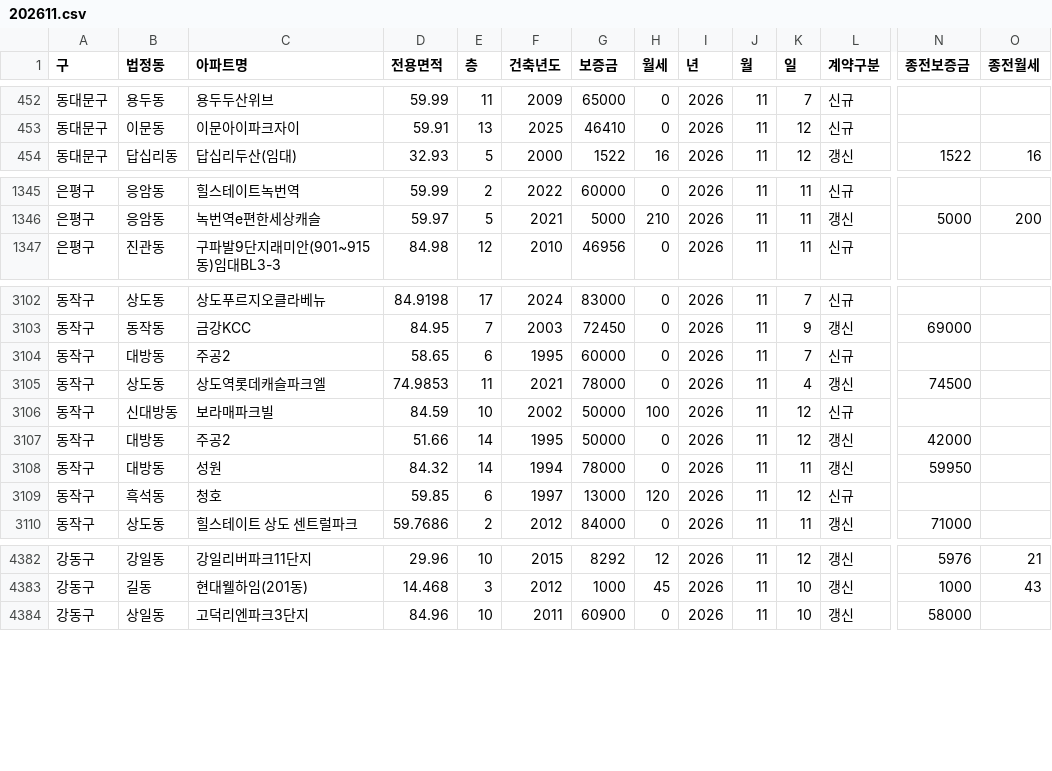
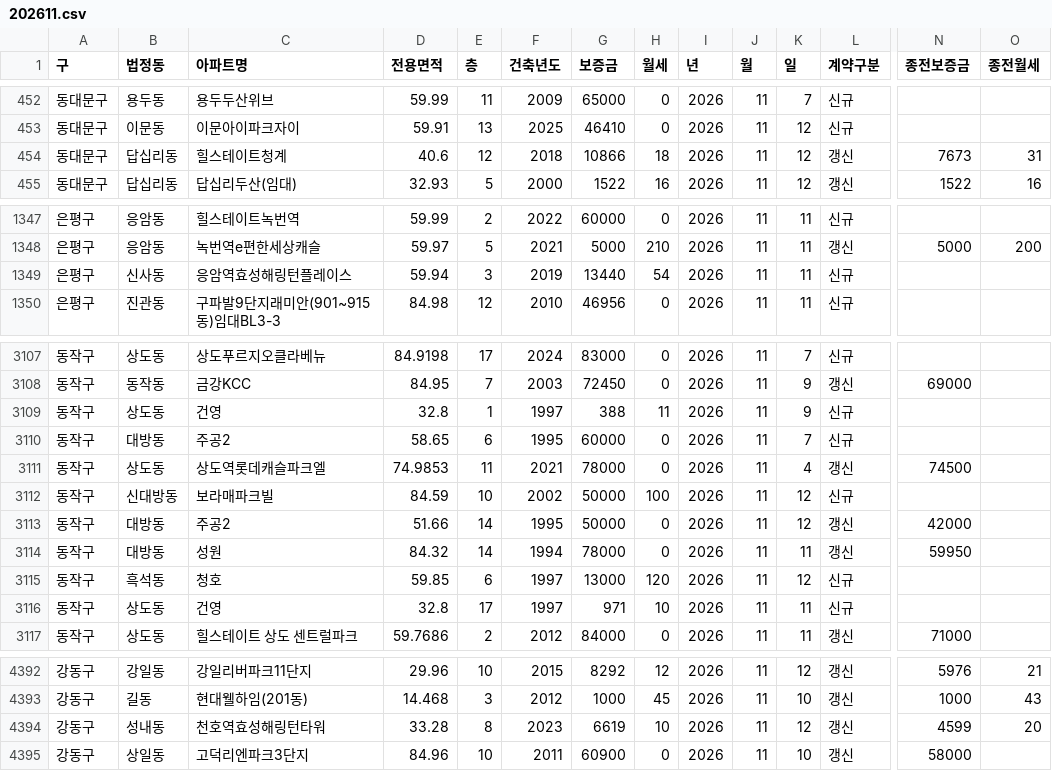
Before and after one commit to sean794/Real-Estate, a CSV file: data/apt_rent/202611.csv, drawn as a sheet; only a part is shown, gaps mark what is left out; rows hold the shown columns only; the diff covers the shown part only; the diff names each change by its address in the sheet, - before the commit and + after, or states it on an @@ line.

```diff
--- a/data/apt_rent/202611.csv
+++ b/data/apt_rent/202611.csv
+row 454: 동대문구 | 답십리동 | 힐스테이트청계 | 40.6 | 12 | 2018 | 10866 | 18 | 2026 | 11 | 12 | 갱신 | 7673 | 31
+row 1349: 은평구 | 신사동 | 응암역효성해링턴플레이스 | 59.94 | 3 | 2019 | 13440 | 54 | 2026 | 11 | 11 | 신규
+row 3109: 동작구 | 상도동 | 건영 | 32.8 | 1 | 1997 | 388 | 11 | 2026 | 11 | 9 | 신규
+row 3116: 동작구 | 상도동 | 건영 | 32.8 | 17 | 1997 | 971 | 10 | 2026 | 11 | 11 | 신규
+row 4394: 강동구 | 성내동 | 천호역효성해링턴타워 | 33.28 | 8 | 2023 | 6619 | 10 | 2026 | 11 | 12 | 갱신 | 4599 | 20
```
Also changed, not shown: 6 added rows elsewhere in this file, data/apt_trade/202610.csv, data/apt_trade/202611.csv, 14 other files.
